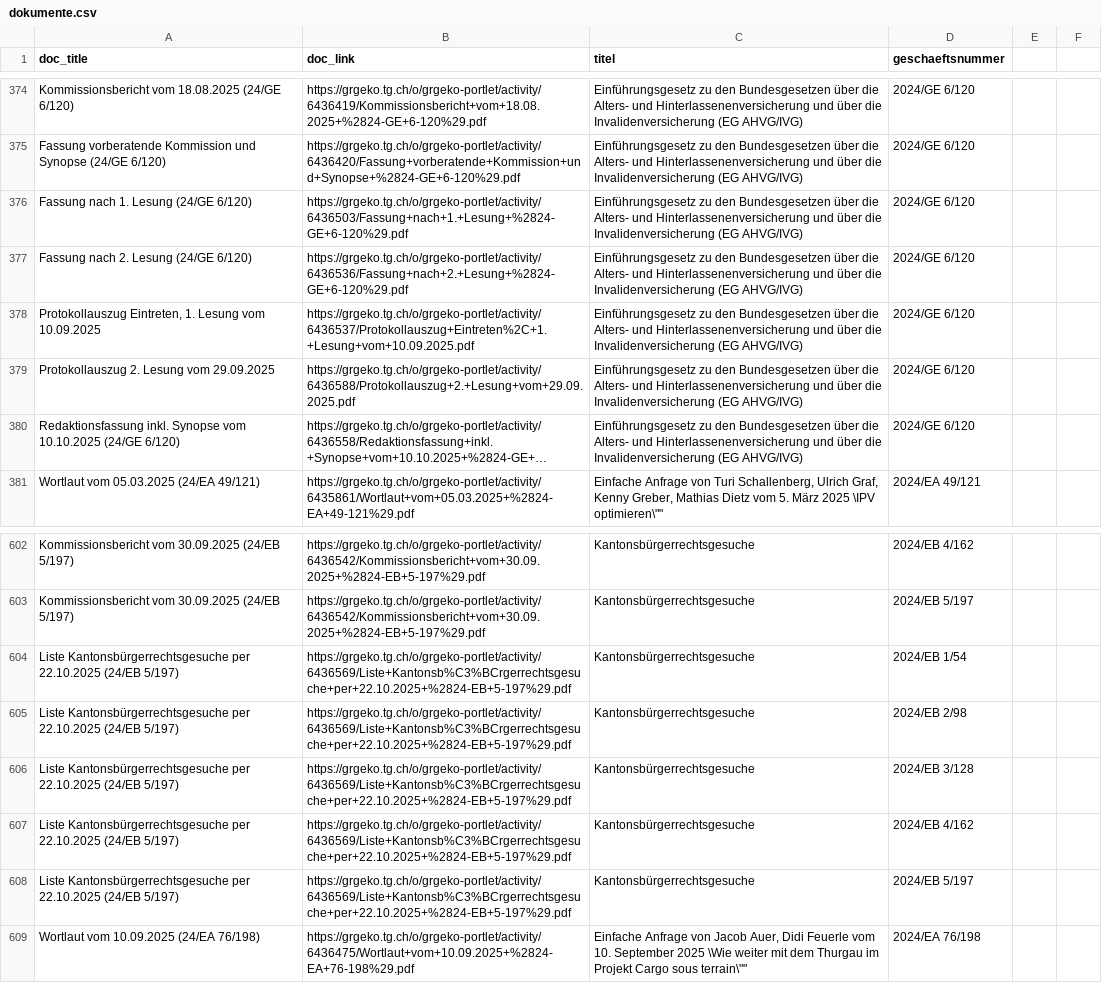
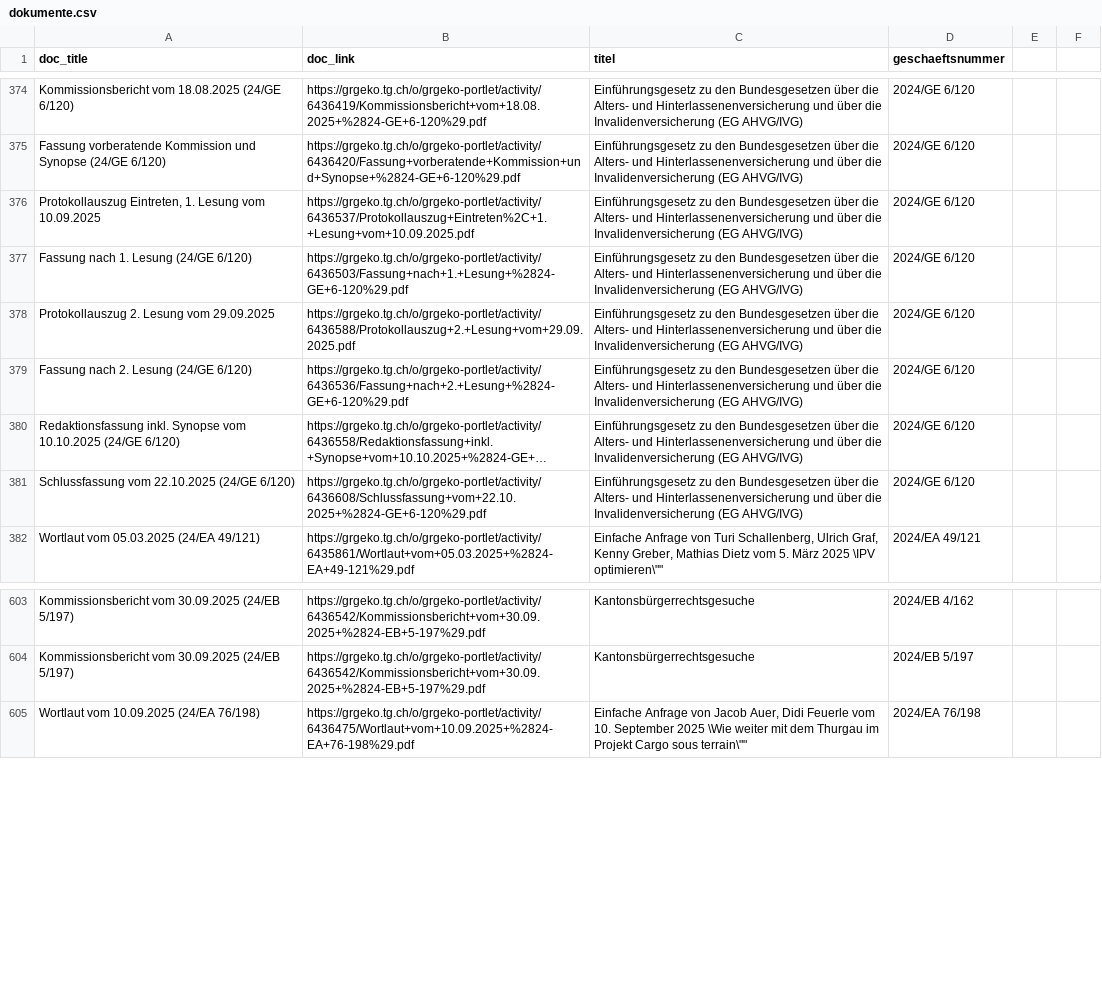
Before and after one commit to ogdtg/vorstossdaten_scrape, a CSV file: dokumente.csv, drawn as a sheet; only a part is shown, gaps mark what is left out; long unchanged cells end in …; removed rows and columns are numbered as before the commit, all else as after; the diff names each change by its address in the sheet, - before the commit and + after, or states it on an @@ line.

```diff
--- a/dokumente.csv
+++ b/dokumente.csv
@@ row 378 moved to row 376: Protokollauszug Eintreten, 1. Lesung vom… @@
@@ row 379 moved to row 378: Protokollauszug 2. Lesung vom 29.09.2025 @@
+row 381: Schlussfassung vom 22.10.2025 (24/GE 6/120) | https://grgeko.tg.ch/o/grgeko-portlet/activity/6436608/Schlussfassung+vom+22.10.2025+%2824-GE+6-120%29.pdf | Einführungsgesetz zu den Bundesgesetzen über die Alters- und Hinterlassenenversicherung und über die Invalidenversicherung (EG AHVG/IVG) | 2024/GE 6/120
-row 604: Liste Kantonsbürgerrechtsgesuche per 22.10.2025 (24/EB 5/197) | https://grgeko.tg.ch/o/grgeko-portlet/activity/6436569/Liste+Kantonsb%C3%BCrgerrechtsgesuche+per+22.10.2025+%2824-EB+5-197%29.pdf | Kantonsbürgerrechtsgesuche | 2024/EB 1/54
-row 605: Liste Kantonsbürgerrechtsgesuche per 22.10.2025 (24/EB 5/197) | https://grgeko.tg.ch/o/grgeko-portlet/activity/6436569/Liste+Kantonsb%C3%BCrgerrechtsgesuche+per+22.10.2025+%2824-EB+5-197%29.pdf | Kantonsbürgerrechtsgesuche | 2024/EB 2/98
-row 606: Liste Kantonsbürgerrechtsgesuche per 22.10.2025 (24/EB 5/197) | https://grgeko.tg.ch/o/grgeko-portlet/activity/6436569/Liste+Kantonsb%C3%BCrgerrechtsgesuche+per+22.10.2025+%2824-EB+5-197%29.pdf | Kantonsbürgerrechtsgesuche | 2024/EB 3/128
-row 607: Liste Kantonsbürgerrechtsgesuche per 22.10.2025 (24/EB 5/197) | https://grgeko.tg.ch/o/grgeko-portlet/activity/6436569/Liste+Kantonsb%C3%BCrgerrechtsgesuche+per+22.10.2025+%2824-EB+5-197%29.pdf | Kantonsbürgerrechtsgesuche | 2024/EB 4/162
-row 608: Liste Kantonsbürgerrechtsgesuche per 22.10.2025 (24/EB 5/197) | https://grgeko.tg.ch/o/grgeko-portlet/activity/6436569/Liste+Kantonsb%C3%BCrgerrechtsgesuche+per+22.10.2025+%2824-EB+5-197%29.pdf | Kantonsbürgerrechtsgesuche | 2024/EB 5/197
```
Also changed, not shown: geschaefte.csv, vorstoesser.csv, 1 other file.
